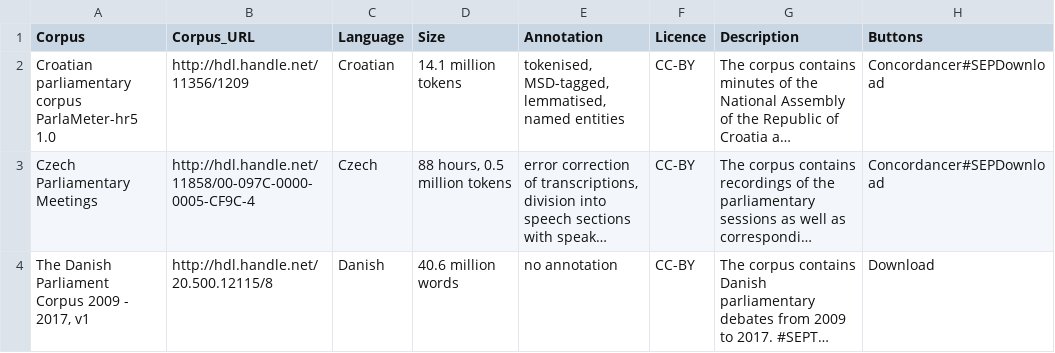
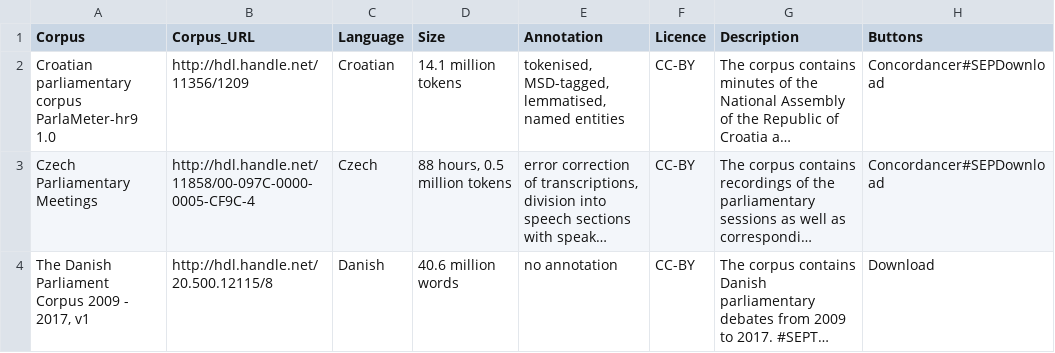
Before and after one commit to clarin-eric/resource-families-html-generator, a CSV file: resource_families/Parliamentary corpora/1-Parliamentary corpora in the CLARIN infrastructure.csv, drawn as a sheet; only a part is shown; long unchanged cells end in …; the diff names each change by its address in the sheet, - before the commit and + after, or states it on an @@ line.

Commit message:
Update 1-Parliamentary corpora in the CLARIN infrastructure.csv

```diff
--- a/resource_families/Parliamentary corpora/1-Parliamentary corpora in the CLARIN infrastructure.csv
+++ b/resource_families/Parliamentary corpora/1-Parliamentary corpora in the CLARIN infrastructure.csv
-A2 (Corpus): …parliamentary corpus ParlaMeter-hr5 1.0
+A2 (Corpus): …parliamentary corpus ParlaMeter-hr9 1.0
```
